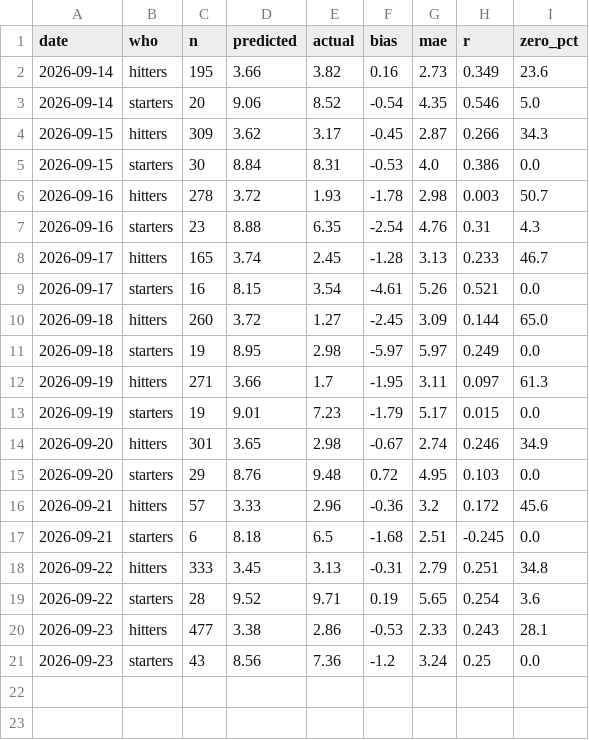
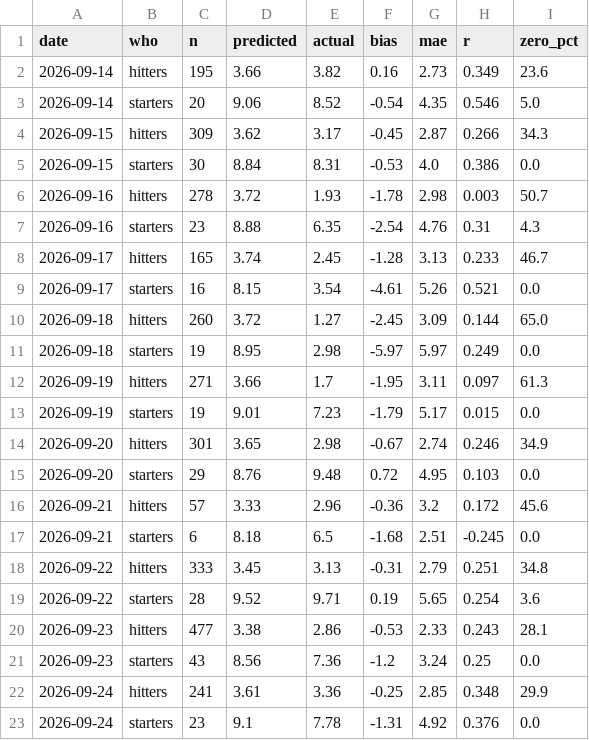
Before and after one commit to Albierrto/philly-special-lab, a CSV file: data/scorecard/summary.csv, drawn as a sheet; the diff names each change by its address in the sheet, - before the commit and + after, or states it on an @@ line.

```diff
--- a/data/scorecard/summary.csv
+++ b/data/scorecard/summary.csv
+row 22: 2026-09-24 | hitters | 241 | 3.61 | 3.36 | -0.25 | 2.85 | 0.348 | 29.9
+row 23: 2026-09-24 | starters | 23 | 9.1 | 7.78 | -1.31 | 4.92 | 0.376 | 0.0
```
Also changed, not shown: output/streamers/hitter_days.csv, output/streamers/hitter_week.csv, 56 other files.
